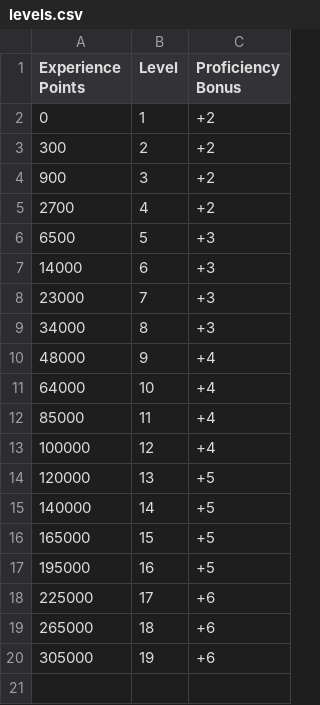
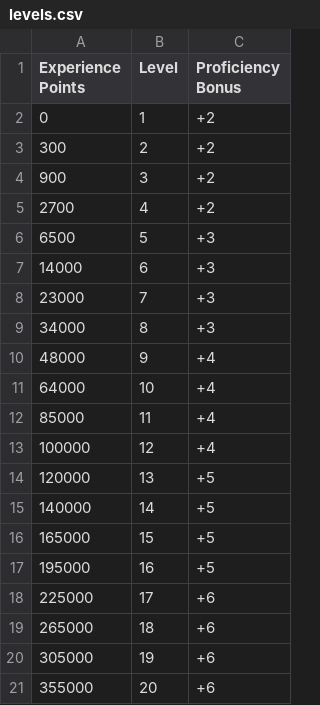
Before and after one commit to CireMarkus/Character_Organizer, a CSV file: Frames/resources/levels.csv, drawn as a sheet; the diff names each change by its address in the sheet, - before the commit and + after, or states it on an @@ line.

Commit message:
fixed the function that calculates the levels of the character based on experince

```diff
--- a/Frames/resources/levels.csv
+++ b/Frames/resources/levels.csv
+row 21: 355000 | 20 | +6
```
Also changed, not shown: 2 other files.
